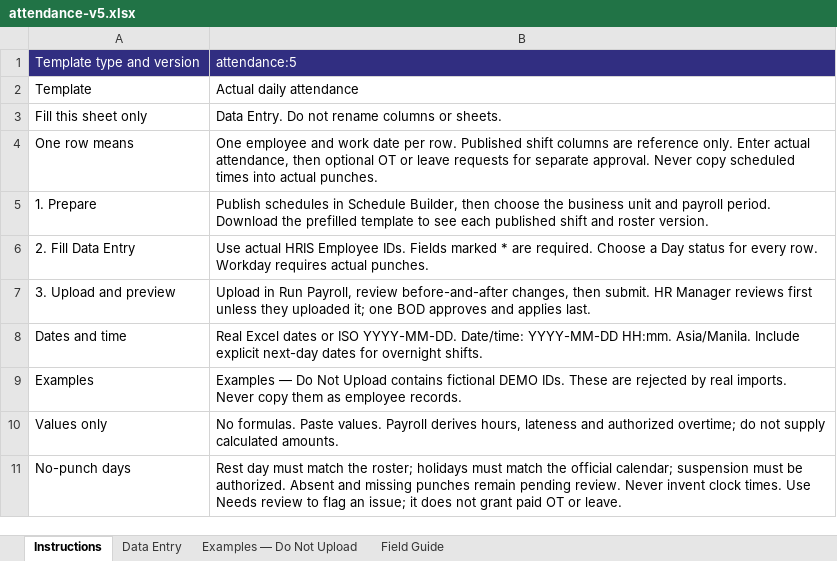
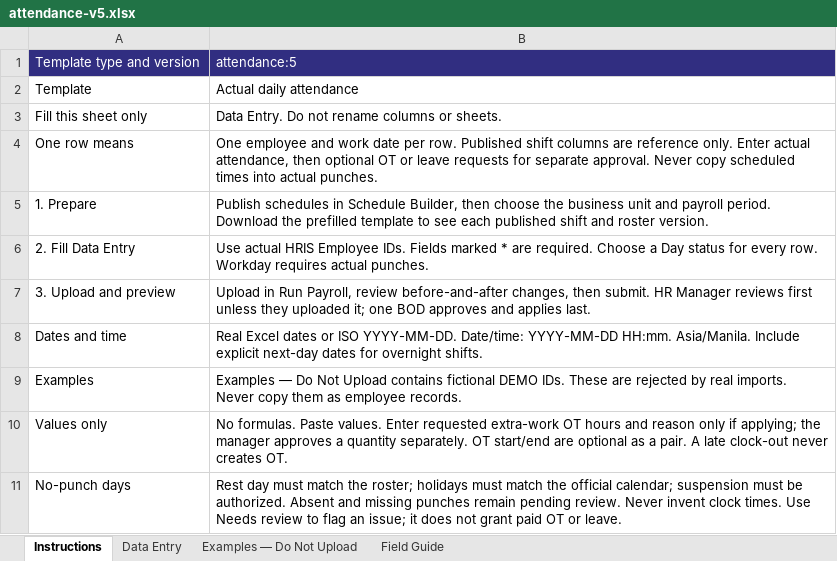
Before and after one commit to kei9chan/TNGHRIS, an Excel workbook: public/templates/attendance-v5.xlsx, sheet Instructions, drawn as a sheet; values as stored, in another font and other column widths than the file's, no borders; the diff names each change by its address in the sheet, - before the commit and + after, or states it on an @@ line.

Commit message:
Make imported OT duration explicit and route moved shifts to managers (#240)

```diff
--- a/public/templates/attendance-v5.xlsx (sheet Instructions)
+++ b/public/templates/attendance-v5.xlsx (sheet Instructions)
-B10: …Paste values. Payroll derives hours, lateness and authorized overtime; do not supply calculated amounts.
+B10: …Paste values. Enter requested extra-work OT hours and reason only if applying; the manager approves a quantity separately. OT start/end are optional as a pair. A late clock-out never creates OT.
```
Also changed, not shown: sheet Field Guide, sheet Examples — Do Not Upload, 15 other files.
